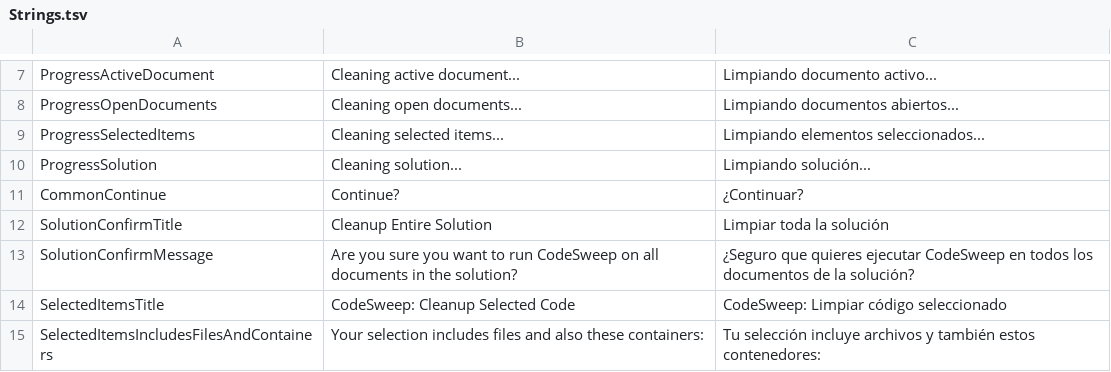
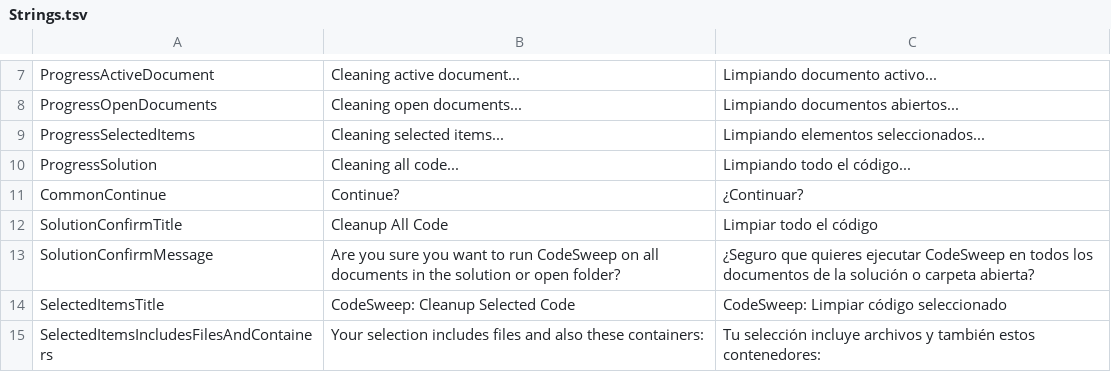
Before and after one commit to YelcoBot/CodeSweep, a TSV file: tools/Localization/Strings.tsv, drawn as a sheet; only a part is shown, gaps mark what is left out.

```diff
--- a/tools/Localization/Strings.tsv
+++ b/tools/Localization/Strings.tsv
@@ -9,6 +9,6 @@ ProgressOpenDocuments	Cleaning open documents...	Limpiando documentos abiertos..
 ProgressSelectedItems	Cleaning selected items...	Limpiando elementos seleccionados...
-ProgressSolution	Cleaning solution...	Limpiando solución...
+ProgressSolution	Cleaning all code...	Limpiando todo el código...
 CommonContinue	Continue?	¿Continuar?
-SolutionConfirmTitle	Cleanup Entire Solution	Limpiar toda la solución
-SolutionConfirmMessage	Are you sure you want to run CodeSweep on all documents in the solution?	¿Seguro que quieres ejecutar CodeSweep en todos los documentos de la solución?
+SolutionConfirmTitle	Cleanup All Code	Limpiar todo el código
+SolutionConfirmMessage	Are you sure you want to run CodeSweep on all documents in the solution or open folder?	¿Seguro que quieres ejecutar CodeSweep en todos los documentos de la solución o carpeta abierta?
 SelectedItemsTitle	CodeSweep: Cleanup Selected Code	CodeSweep: Limpiar código seleccionado
```
Also changed, not shown: 16 other files.
